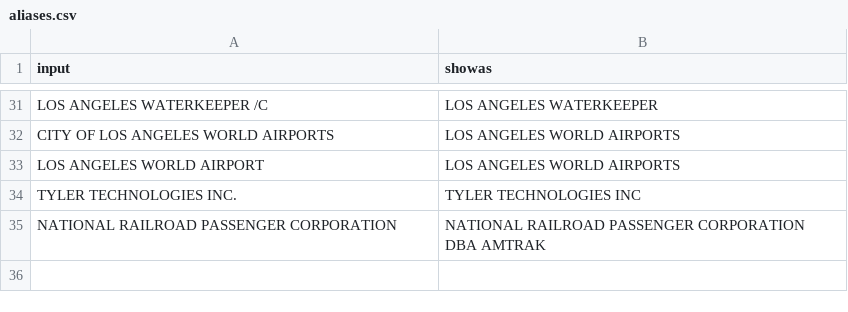
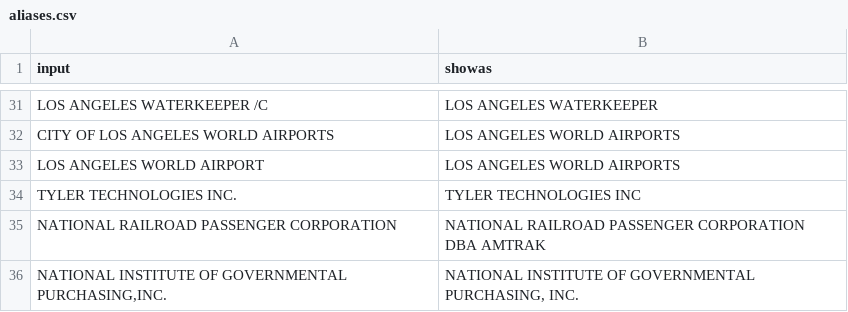
Before and after one commit to LosAngelesController/checkbook-ingest, a CSV file: aliases.csv, drawn as a sheet; only a part is shown, gaps mark what is left out.

Commit message:
bruh

```diff
--- a/aliases.csv
+++ b/aliases.csv
@@ -35 +35,2 @@ TYLER TECHNOLOGIES INC.,TYLER TECHNOLOGIES INC
 NATIONAL RAILROAD PASSENGER CORPORATION,NATIONAL RAILROAD PASSENGER CORPORATION DBA AMTRAK
+"NATIONAL INSTITUTE OF GOVERNMENTAL PURCHASING,INC.","NATIONAL INSTITUTE OF GOVERNMENTAL PURCHASING, INC."
```
